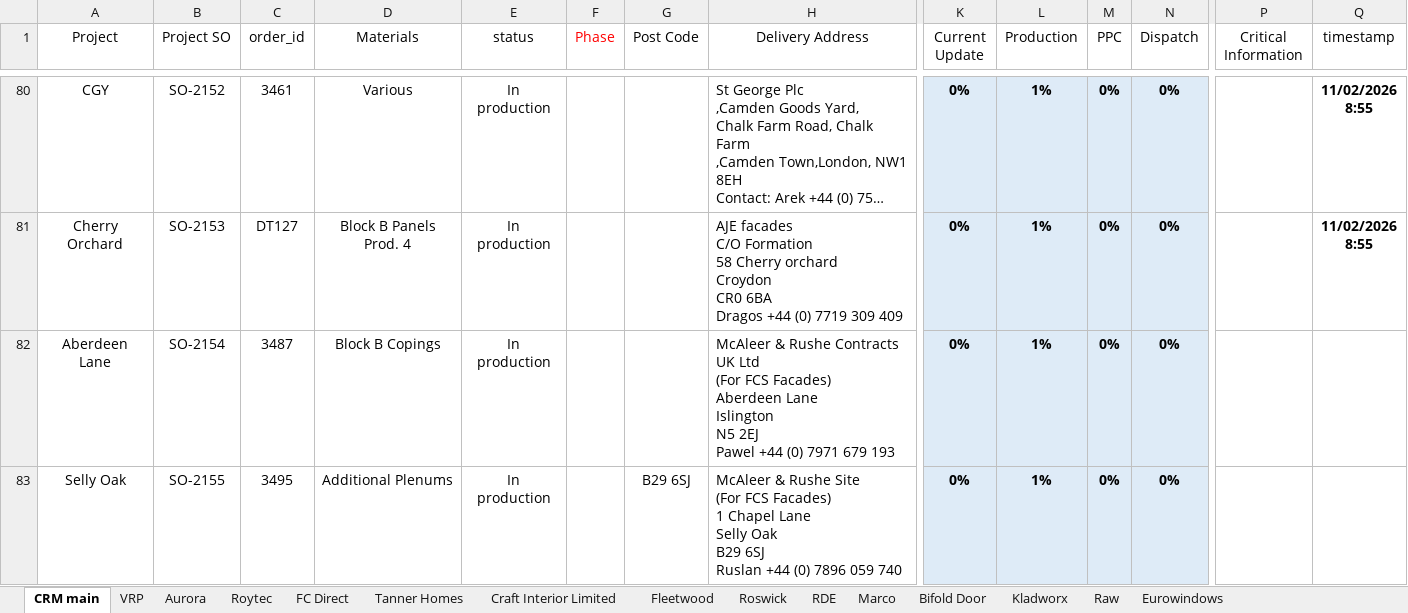
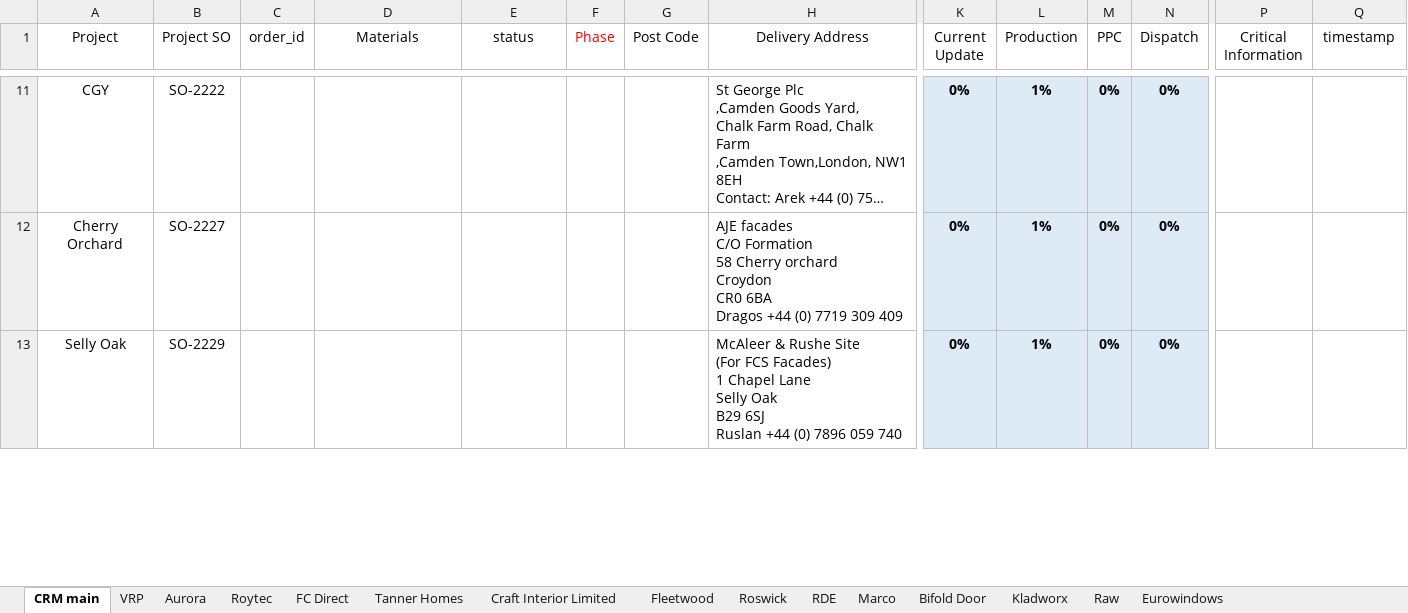
Before and after one commit to AdiPL96/AlucladApp, an Excel workbook: Client Information App.xlsx, sheet CRM main, drawn as a sheet; only a part is shown, gaps mark what is left out; long unchanged cells end in …; values as stored, in another font and other column widths than the file's, no borders; table styles not drawn; removed rows and columns are numbered as before the commit, all else as after; rows hold the shown columns only; ↵ is a line break in a cell; the diff covers the shown part only; the diff names each change by its address in the sheet, - before the commit and + after, or states it on an @@ line.

```diff
--- a/Client Information App.xlsx (sheet CRM main)
+++ b/Client Information App.xlsx (sheet CRM main)
-B11 (Project SO): SO-2152
+B11 (Project SO): SO-2222
-C11 (order_id): 3461
+C11 (order_id): (empty)
-D11 (Materials): Various
+D11 (Materials): (empty)
-E11:E12 (status): In production
+E11:E12 (status): (empty)
-Q11:Q12 (timestamp): 11/02/2026 ↵ 8:55
+Q11:Q12 (timestamp): (empty)
-B12 (Project SO): SO-2153
+B12 (Project SO): SO-2227
-C12 (order_id): DT127
+C12 (order_id): (empty)
-D12 (Materials): Block B Panels Prod. 4
+D12 (Materials): (empty)
-row 82: Aberdeen Lane | SO-2154 | 3487 | Block B Copings | In production |  |  | McAleer & Rushe Contracts UK Ltd ↵ (For FCS Facades) ↵ Aberdeen Lane ↵ Islington ↵ N5 2EJ ↵ Pawel +44 (0) 7971 679 193 | 0% | 1% | 0% | 0%
-B13 (Project SO): SO-2155
+B13 (Project SO): SO-2229
-C13 (order_id): 3495
+C13 (order_id): (empty)
-D13 (Materials): Additional Plenums
+D13 (Materials): (empty)
-E13 (status): In production
+E13 (status): (empty)
-G13 (Post Code): B29 6SJ
+G13 (Post Code): (empty)
```
Also changed, not shown: 25 added rows, 82 removed rows, 52 edited cells and cell formats elsewhere in this sheet, formulas that keep their value.
